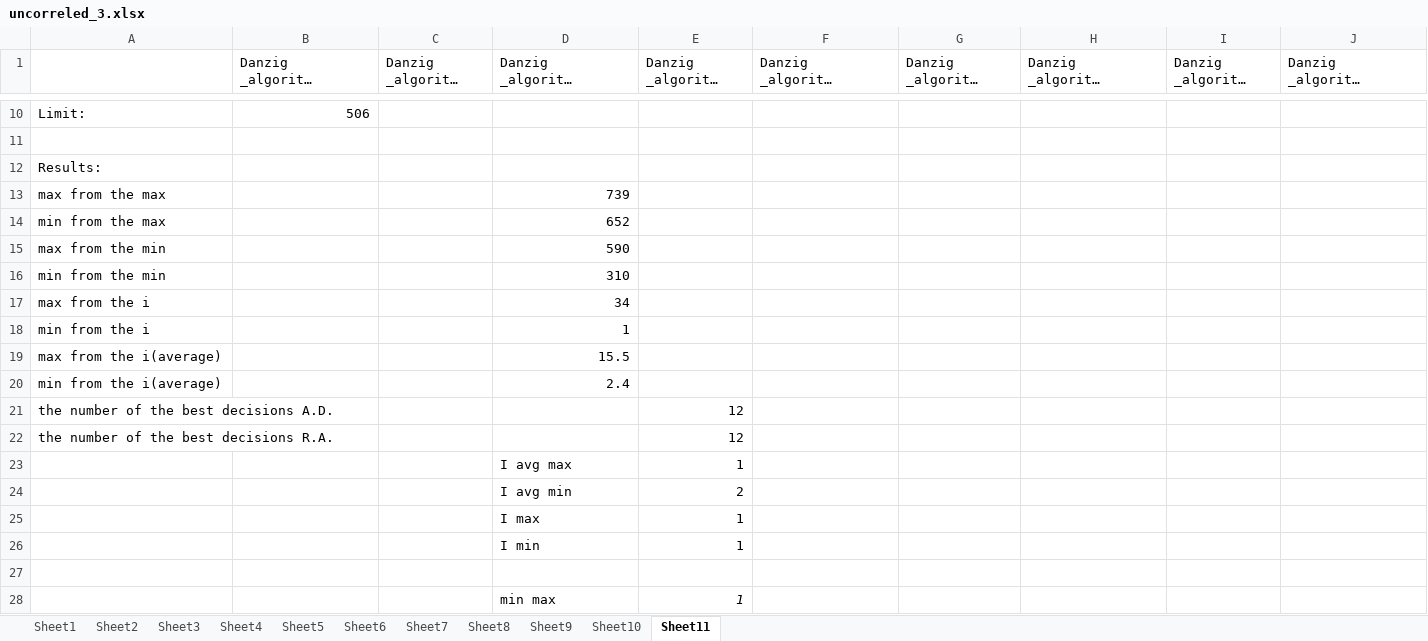
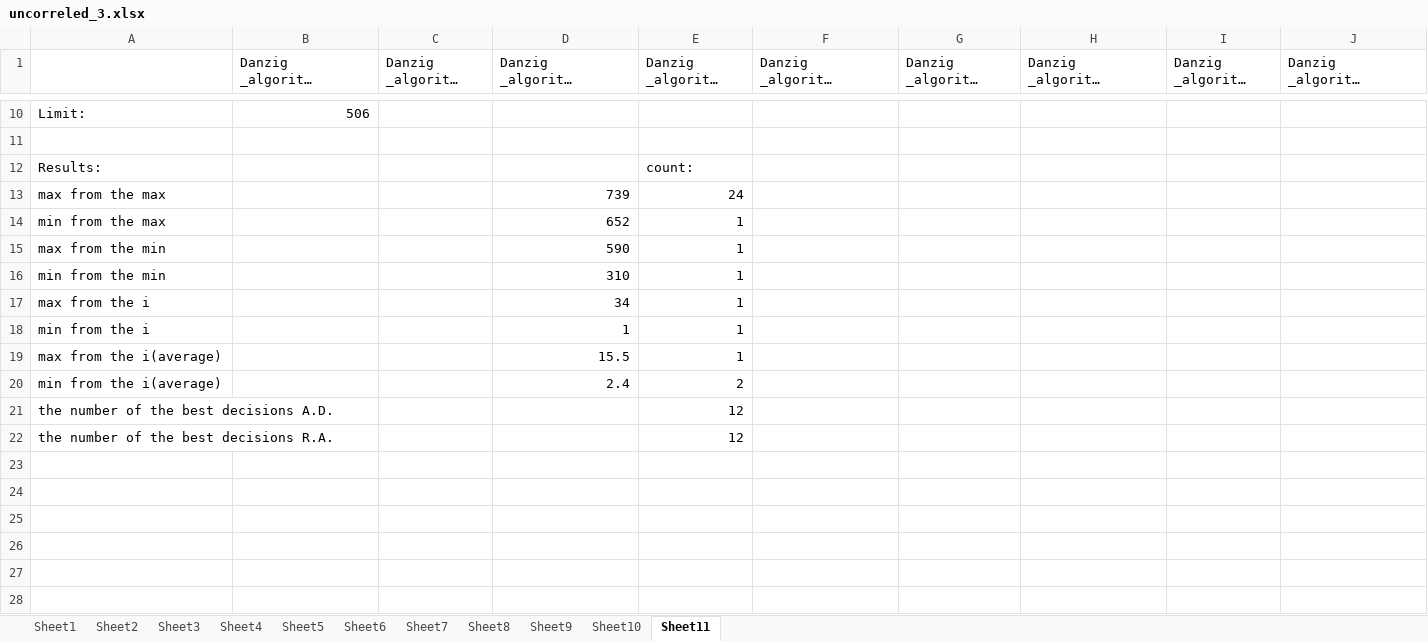
Before and after one commit to ElizJogar/Knapsack-Problems, an Excel workbook: uncorreled_3.xlsx, sheet Sheet11, drawn as a sheet; only a part is shown, gaps mark what is left out; long unchanged cells end in …; values as stored, in another font and other column widths than the file's, no borders; rows hold the shown columns only; the diff names each change by its address in the sheet, - before the commit and + after, or states it on an @@ line.

```diff
--- a/uncorreled_3.xlsx (sheet Sheet11)
+++ b/uncorreled_3.xlsx (sheet Sheet11)
-E12: (empty)
+E12: count:
-E13: (empty)
+E13: 24
-E14:E19: (empty)
+E14:E19: 1
-E20: (empty)
+E20: 2
-row 23:  |  |  | I avg max | 1
-row 24:  |  |  | I avg min | 2
-row 25:  |  |  | I max | 1
-row 26:  |  |  | I min | 1
-row 27: (empty)
-row 28:  |  |  | min max | 1
```
Also changed, not shown: uncorreled_0.xlsx, uncorreled_1.xlsx, 2 other files.
